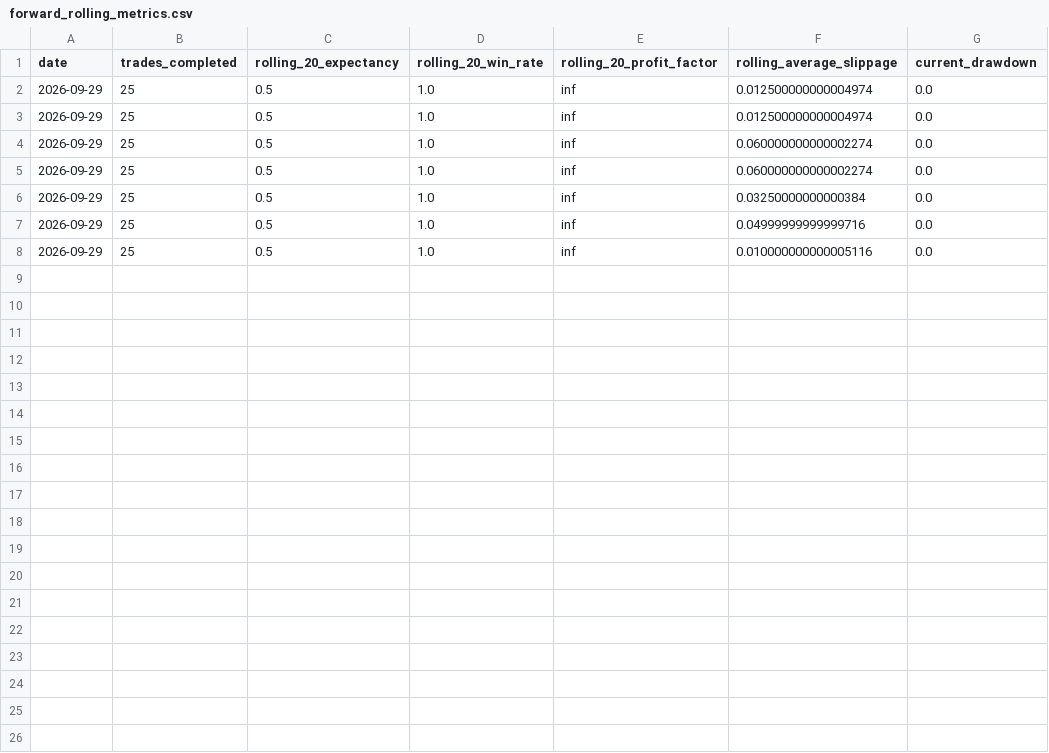
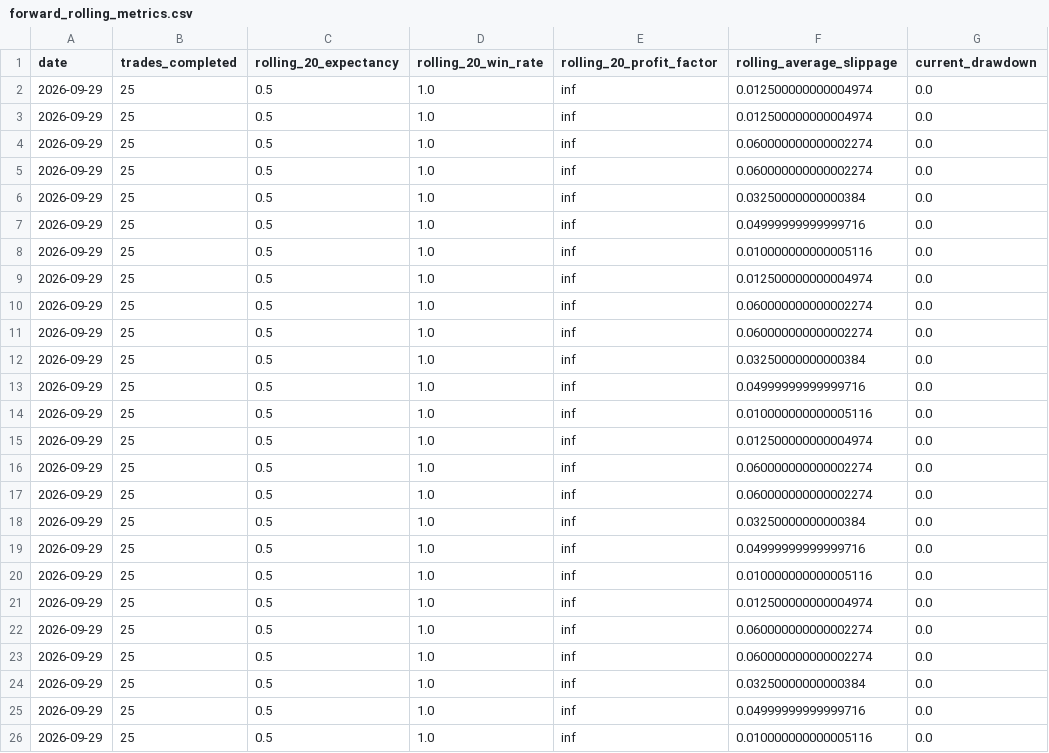
Before and after one commit to kunal-gswm/quant-strategy, a CSV file: results/forward_rolling_metrics.csv, drawn as a sheet.

Commit message:
audit: first forward session verification and baseline snapshot
- Add save_universe_snapshot() method to ForwardPaperEngine (was called
  but never defined)
- Fix test_forward_integrity.py to match current engine API: remove
  stale start_date parameter, update field names (actual_entry,
  initial_risk_rupees, source_data_timestamp, actual_exit), add cleanup
  fixture to prevent cross-test contamination
- Create FIRST_FORWARD_SESSION_AUDIT.md documenting session identity,
  operational checks, data/universe/signal/execution/portfolio checks,
  restart recovery, watchdog verification, and historical contamination
  results (51 tests passed, 0 failed)
- Create FORWARD_BASELINE_2026-09-29.md with SHA-256 hashes of all
  critical forward-test source files and frozen strategy state
- Document three warnings: test-suite residual artifacts in auxiliary
  CSVs, four delisted/renamed Yahoo Finance tickers, and stop/target
  anchor point difference between historical and forward engines

No strategy parameters modified. TPQSE_v1.0 remains frozen.

```diff
--- a/results/forward_rolling_metrics.csv
+++ b/results/forward_rolling_metrics.csv
@@ -8 +8,19 @@ date,trades_completed,rolling_20_expectancy,rolling_20_win_rate,rolling_20_profi
 2026-09-29,25,0.5,1.0,inf,0.010000000000005116,0.0
+2026-09-29,25,0.5,1.0,inf,0.012500000000004974,0.0
+2026-09-29,25,0.5,1.0,inf,0.060000000000002274,0.0
+2026-09-29,25,0.5,1.0,inf,0.060000000000002274,0.0
+2026-09-29,25,0.5,1.0,inf,0.03250000000000384,0.0
+2026-09-29,25,0.5,1.0,inf,0.04999999999999716,0.0
+2026-09-29,25,0.5,1.0,inf,0.010000000000005116,0.0
+2026-09-29,25,0.5,1.0,inf,0.012500000000004974,0.0
+2026-09-29,25,0.5,1.0,inf,0.060000000000002274,0.0
+2026-09-29,25,0.5,1.0,inf,0.060000000000002274,0.0
+2026-09-29,25,0.5,1.0,inf,0.03250000000000384,0.0
+2026-09-29,25,0.5,1.0,inf,0.04999999999999716,0.0
+2026-09-29,25,0.5,1.0,inf,0.010000000000005116,0.0
+2026-09-29,25,0.5,1.0,inf,0.012500000000004974,0.0
+2026-09-29,25,0.5,1.0,inf,0.060000000000002274,0.0
+2026-09-29,25,0.5,1.0,inf,0.060000000000002274,0.0
+2026-09-29,25,0.5,1.0,inf,0.03250000000000384,0.0
+2026-09-29,25,0.5,1.0,inf,0.04999999999999716,0.0
+2026-09-29,25,0.5,1.0,inf,0.010000000000005116,0.0
```
Also changed, not shown: results/forward_data_revisions.csv, 4 other files.
